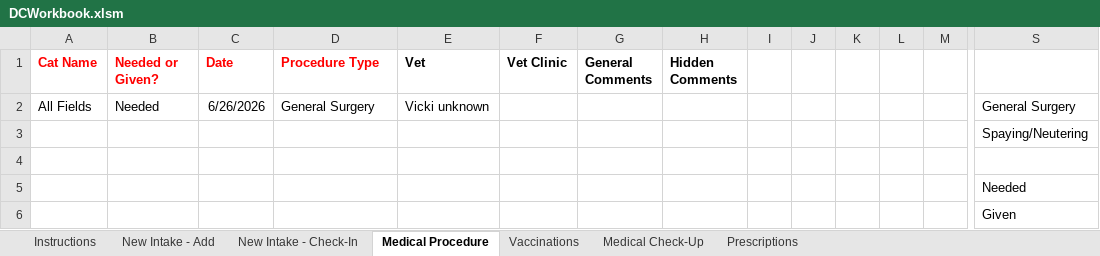
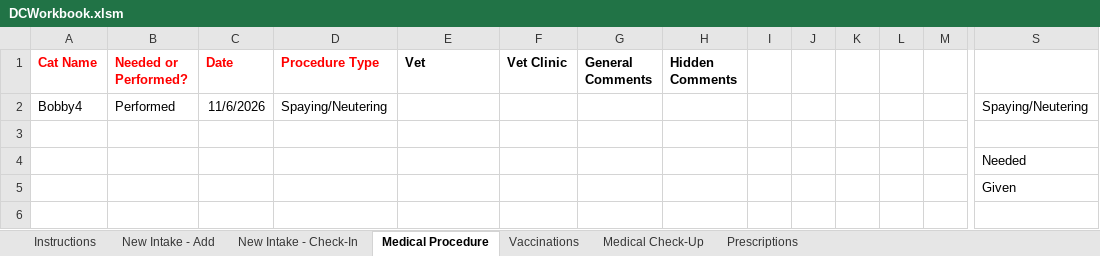
Before and after one commit to spreu42/TCHDataCollection, an Excel workbook: target/classes/DCWorkbook.xlsm, sheet Medical Procedure, drawn as a sheet; only a part is shown, gaps mark what is left out; values as stored, in another font and other column widths than the file's, no borders; removed rows and columns are numbered as before the commit, all else as after; rows hold the shown columns only; the diff names each change by its address in the sheet, - before the commit and + after, or states it on an @@ line.

```diff
--- a/target/classes/DCWorkbook.xlsm (sheet Medical Procedure)
+++ b/target/classes/DCWorkbook.xlsm (sheet Medical Procedure)
-B1: Needed or Given?
+B1: Needed or Performed?
-row 2: All Fields | Needed | 6/26/2026 | General Surgery | Vicki unknown |  |  |  |  |  |  |  |  | General Surgery
-row 3:  |  |  |  |  |  |  |  |  |  |  |  |  | Spaying/Neutering
+row 2: Bobby4 | Performed | 11/6/2026 | Spaying/Neutering |  |  |  |  |  |  |  |  |  | Spaying/Neutering
```
Also changed, not shown: sheet Vaccinations, sheet New Intake - Check-In, sheet Prescriptions, sheet Medical Check-Up, sheet New Intake - Add, src/main/resources/DCWorkbook.xlsm, 29 other files.
